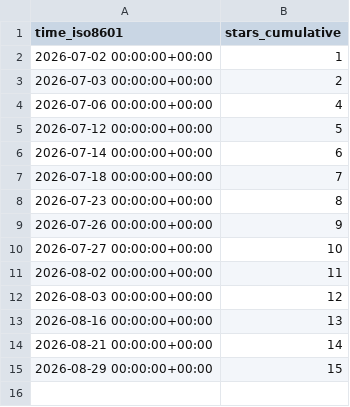
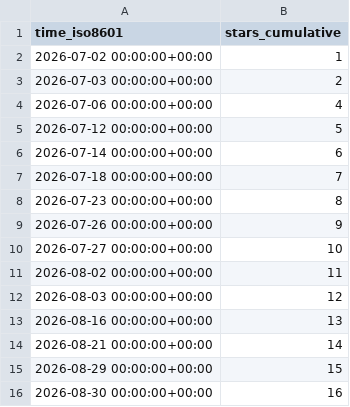
Before and after one commit to jagoff/memo, a CSV file: jagoff/memo/ghrs-data/stargazers.csv, drawn as a sheet.

```diff
--- a/jagoff/memo/ghrs-data/stargazers.csv
+++ b/jagoff/memo/ghrs-data/stargazers.csv
@@ -15 +15,2 @@ time_iso8601,stars_cumulative
 2026-08-29 00:00:00+00:00,15
+2026-08-30 00:00:00+00:00,16
```
